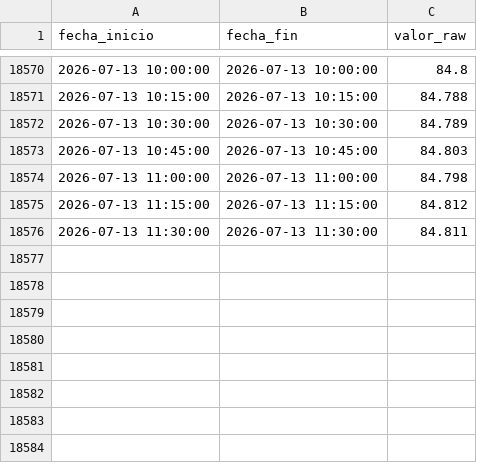
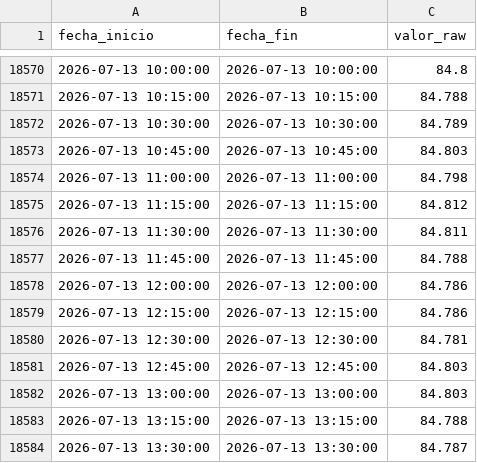
Before and after one commit to oceanografof/canal-panama-dashboards, a CSV file: data/Lake_Res_elevation_Telem_AVG_GAT.csv, drawn as a sheet; only a part is shown, gaps mark what is left out.

```diff
--- a/data/Lake_Res_elevation_Telem_AVG_GAT.csv
+++ b/data/Lake_Res_elevation_Telem_AVG_GAT.csv
@@ -18576 +18576,9 @@ fecha_inicio,fecha_fin,valor_raw
 2026-07-13 11:30:00,2026-07-13 11:30:00,84.811
+2026-07-13 11:45:00,2026-07-13 11:45:00,84.788
+2026-07-13 12:00:00,2026-07-13 12:00:00,84.786
+2026-07-13 12:15:00,2026-07-13 12:15:00,84.786
+2026-07-13 12:30:00,2026-07-13 12:30:00,84.781
+2026-07-13 12:45:00,2026-07-13 12:45:00,84.803
+2026-07-13 13:00:00,2026-07-13 13:00:00,84.803
+2026-07-13 13:15:00,2026-07-13 13:15:00,84.788
+2026-07-13 13:30:00,2026-07-13 13:30:00,84.787
```
Also changed, not shown: data/Discharge_AT_ALHA_Diario.csv, 1 other file.
